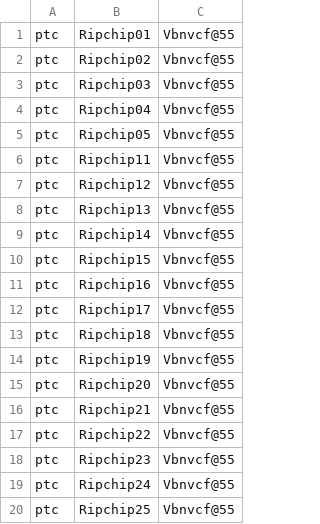
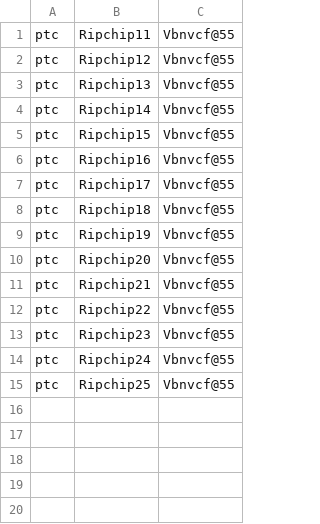
Before and after one commit to hubertokf/RocketMap, a CSV file: accounts.csv, drawn as a sheet; the diff names each change by its address in the sheet, - before the commit and + after, or states it on an @@ line.

Commit message:
awfasdf

```diff
--- a/accounts.csv
+++ b/accounts.csv
-row 1: ptc | Ripchip01 | Vbnvcf@55
-row 2: ptc | Ripchip02 | Vbnvcf@55
-row 3: ptc | Ripchip03 | Vbnvcf@55
-row 4: ptc | Ripchip04 | Vbnvcf@55
-row 5: ptc | Ripchip05 | Vbnvcf@55
```
